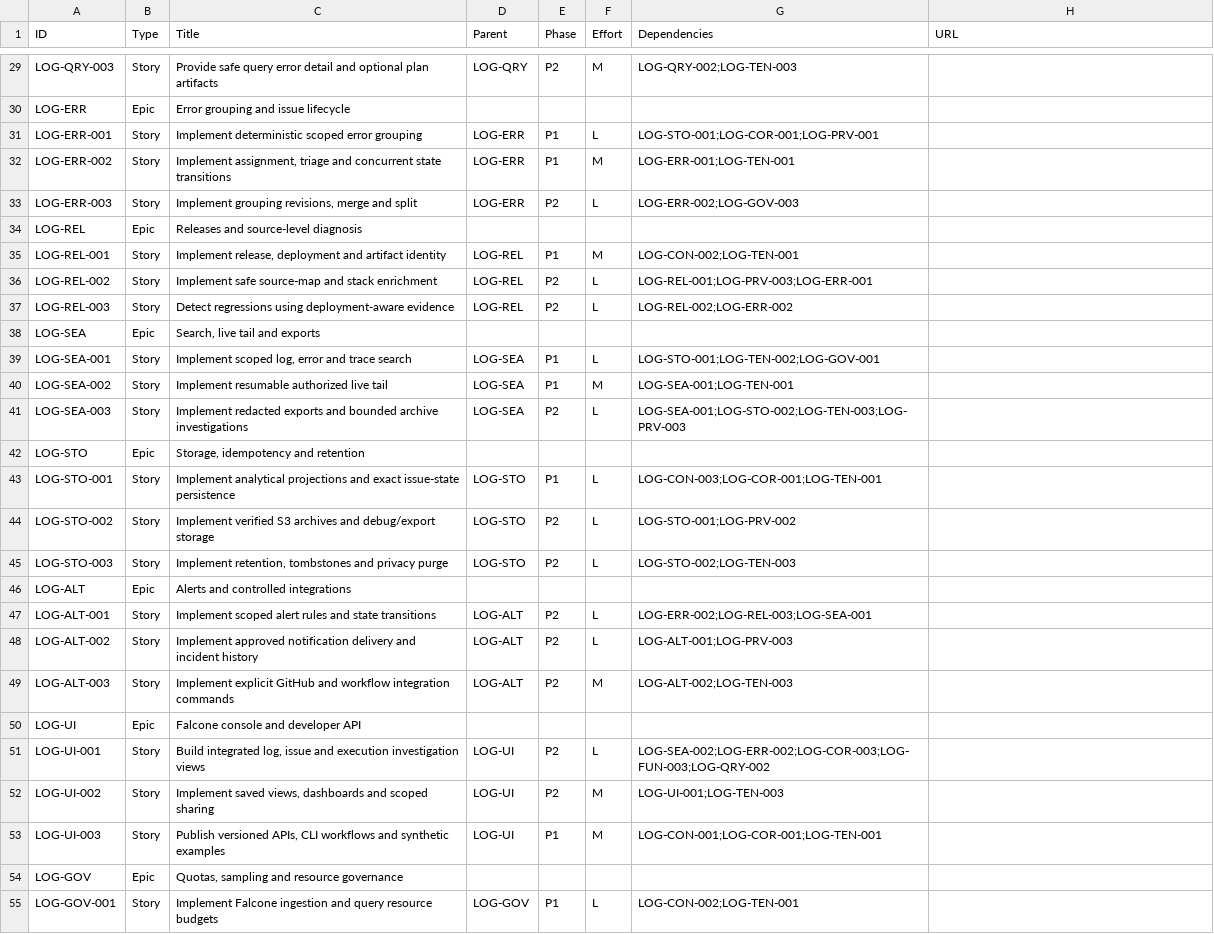
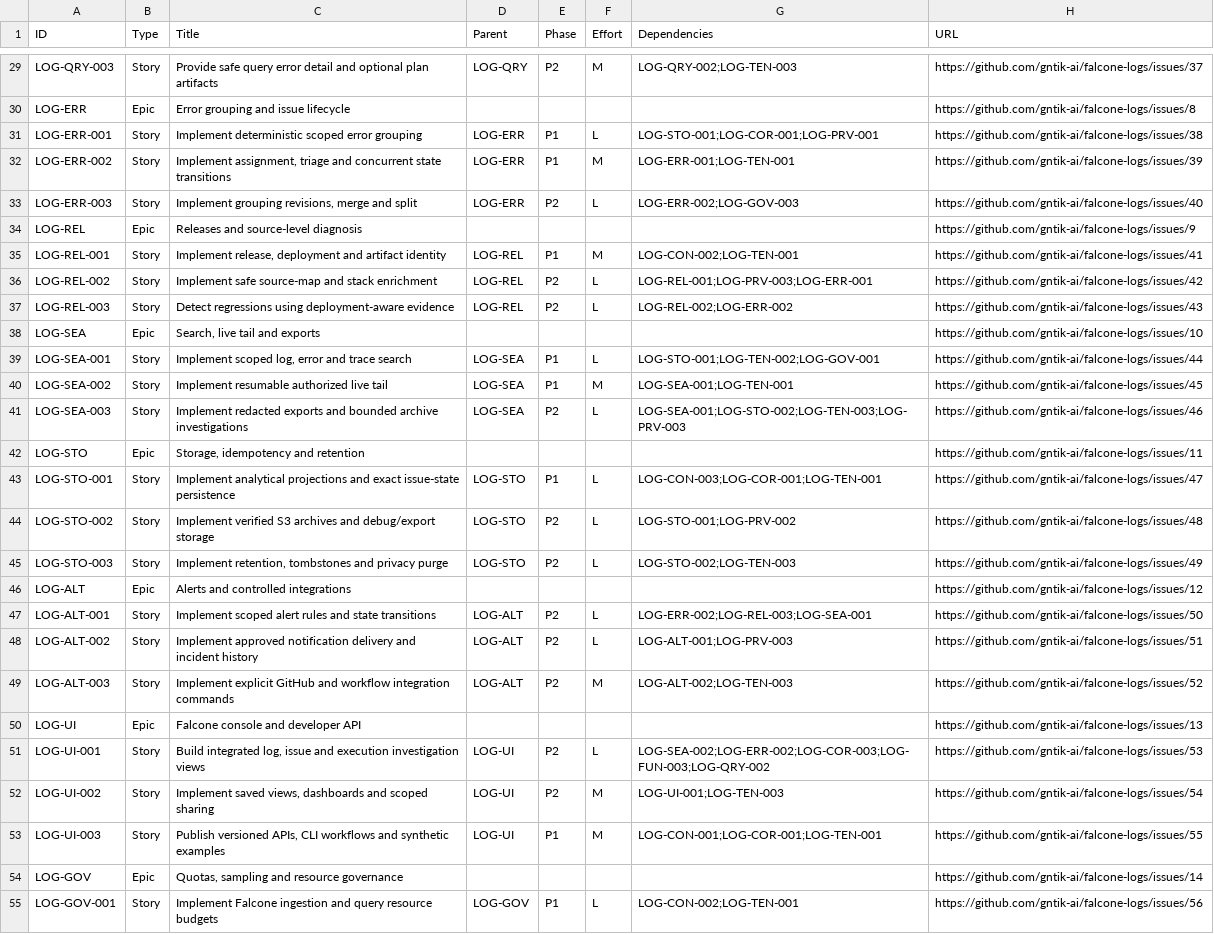
Before and after one commit to gntik-ai/falcone-logs, a CSV file: docs/backlog.csv, drawn as a sheet; only a part is shown, gaps mark what is left out; the diff covers the shown part only; the diff names each change by its address in the sheet, - before the commit and + after, or states it on an @@ line.

Commit message:
docs: link 16 epics and 48 user stories to GitHub issues

```diff
--- a/docs/backlog.csv
+++ b/docs/backlog.csv
-H29 (URL): (empty)
+H29 (URL): https://github.com/gntik-ai/falcone-logs/issues/37
-H30 (URL): (empty)
+H30 (URL): https://github.com/gntik-ai/falcone-logs/issues/8
-H31 (URL): (empty)
+H31 (URL): https://github.com/gntik-ai/falcone-logs/issues/38
-H32 (URL): (empty)
+H32 (URL): https://github.com/gntik-ai/falcone-logs/issues/39
-H33 (URL): (empty)
+H33 (URL): https://github.com/gntik-ai/falcone-logs/issues/40
-H34 (URL): (empty)
+H34 (URL): https://github.com/gntik-ai/falcone-logs/issues/9
-H35 (URL): (empty)
+H35 (URL): https://github.com/gntik-ai/falcone-logs/issues/41
-H36 (URL): (empty)
+H36 (URL): https://github.com/gntik-ai/falcone-logs/issues/42
-H37 (URL): (empty)
+H37 (URL): https://github.com/gntik-ai/falcone-logs/issues/43
-H38 (URL): (empty)
+H38 (URL): https://github.com/gntik-ai/falcone-logs/issues/10
-H39 (URL): (empty)
+H39 (URL): https://github.com/gntik-ai/falcone-logs/issues/44
-H40 (URL): (empty)
+H40 (URL): https://github.com/gntik-ai/falcone-logs/issues/45
-H41 (URL): (empty)
+H41 (URL): https://github.com/gntik-ai/falcone-logs/issues/46
-H42 (URL): (empty)
+H42 (URL): https://github.com/gntik-ai/falcone-logs/issues/11
-H43 (URL): (empty)
+H43 (URL): https://github.com/gntik-ai/falcone-logs/issues/47
-H44 (URL): (empty)
+H44 (URL): https://github.com/gntik-ai/falcone-logs/issues/48
-H45 (URL): (empty)
+H45 (URL): https://github.com/gntik-ai/falcone-logs/issues/49
-H46 (URL): (empty)
+H46 (URL): https://github.com/gntik-ai/falcone-logs/issues/12
-H47 (URL): (empty)
+H47 (URL): https://github.com/gntik-ai/falcone-logs/issues/50
-H48 (URL): (empty)
+H48 (URL): https://github.com/gntik-ai/falcone-logs/issues/51
-H49 (URL): (empty)
+H49 (URL): https://github.com/gntik-ai/falcone-logs/issues/52
-H50 (URL): (empty)
+H50 (URL): https://github.com/gntik-ai/falcone-logs/issues/13
-H51 (URL): (empty)
+H51 (URL): https://github.com/gntik-ai/falcone-logs/issues/53
-H52 (URL): (empty)
+H52 (URL): https://github.com/gntik-ai/falcone-logs/issues/54
-H53 (URL): (empty)
+H53 (URL): https://github.com/gntik-ai/falcone-logs/issues/55
-H54 (URL): (empty)
+H54 (URL): https://github.com/gntik-ai/falcone-logs/issues/14
-H55 (URL): (empty)
+H55 (URL): https://github.com/gntik-ai/falcone-logs/issues/56
```
Also changed, not shown: 37 edited cells elsewhere in this file, 4 other files.
